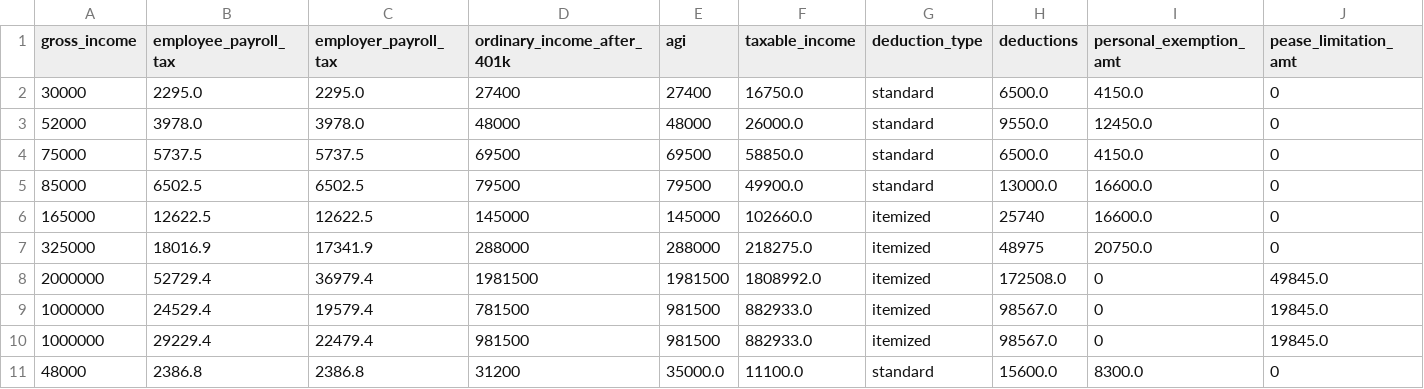
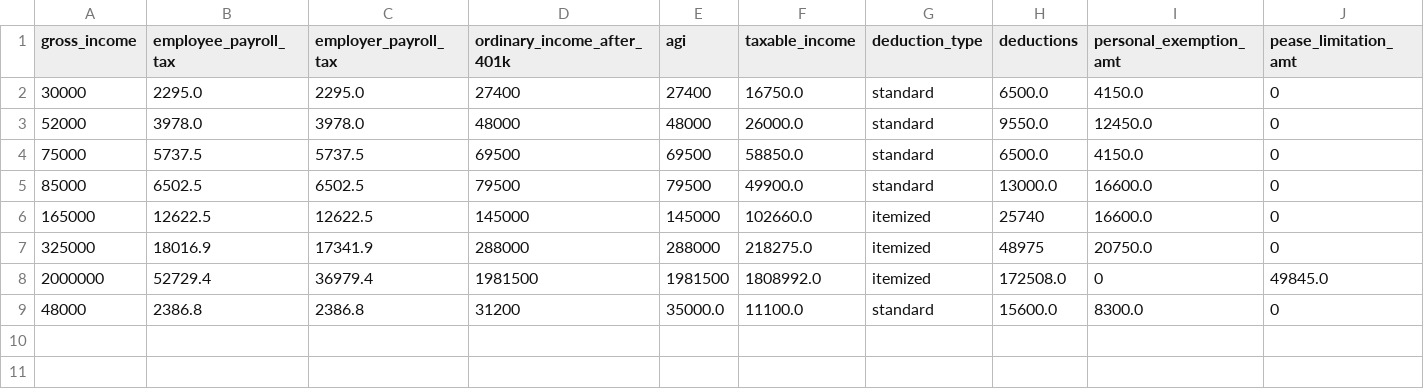
Before and after one commit to aelsibaie/taxsim, a CSV file: results/current_law_results.csv, drawn as a sheet; only a part is shown; rows hold the shown columns only; the diff names each change by its address in the sheet, - before the commit and + after, or states it on an @@ line.

Commit message:
update results

```diff
--- a/results/current_law_results.csv
+++ b/results/current_law_results.csv
-row 9: 1000000 | 24529.4 | 19579.4 | 781500 | 981500 | 882933.0 | itemized | 98567.0 | 0 | 19845.0
-row 10: 1000000 | 29229.4 | 22479.4 | 981500 | 981500 | 882933.0 | itemized | 98567.0 | 0 | 19845.0
```
Also changed, not shown: results/house_2018_results.csv, results/senate_2018_results.csv.
